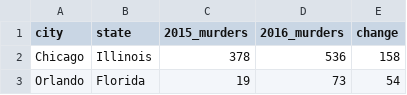
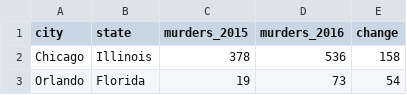
Before and after one commit to HollyV81/Guns-in-the-US, a CSV file: Datasets/cleaned_data/murder_2016_prelim.csv, drawn as a sheet; only a part is shown.

```diff
--- a/Datasets/cleaned_data/murder_2016_prelim.csv
+++ b/Datasets/cleaned_data/murder_2016_prelim.csv
@@ -1,2 +1,2 @@
-city,state,2015_murders,2016_murders,change
+city,state,murders_2015,murders_2016,change
 Chicago,Illinois,378,536,158
```
Also changed, not shown: Datasets/cleaned_data/murder_2015_final.csv, 2 other files.
